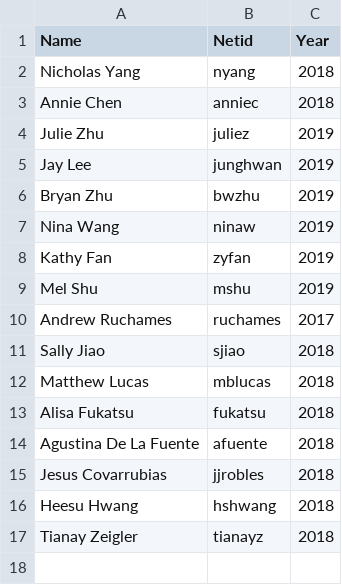
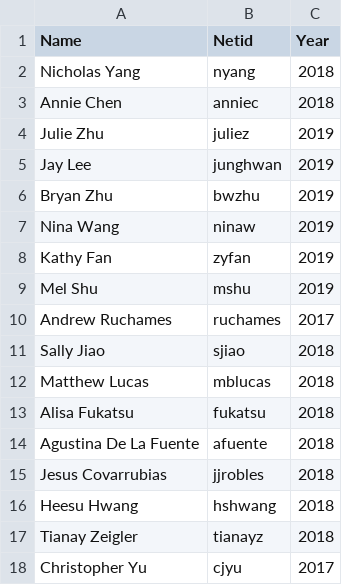
Before and after one commit to ColonialDevelopment/website, a CSV file: colonialsite/coloauth/members.csv, drawn as a sheet; the diff names each change by its address in the sheet, - before the commit and + after, or states it on an @@ line.

Commit message:
Merge members into master

```diff
--- a/colonialsite/coloauth/members.csv
+++ b/colonialsite/coloauth/members.csv
+row 18: Christopher Yu | cjyu | 2017
```
Also changed, not shown: 1 other file.
